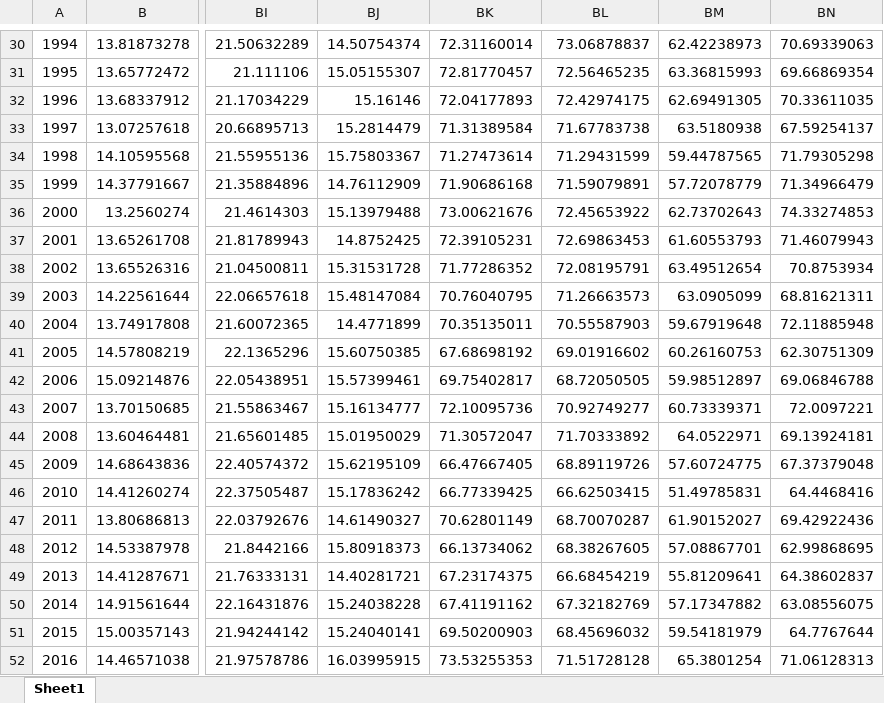
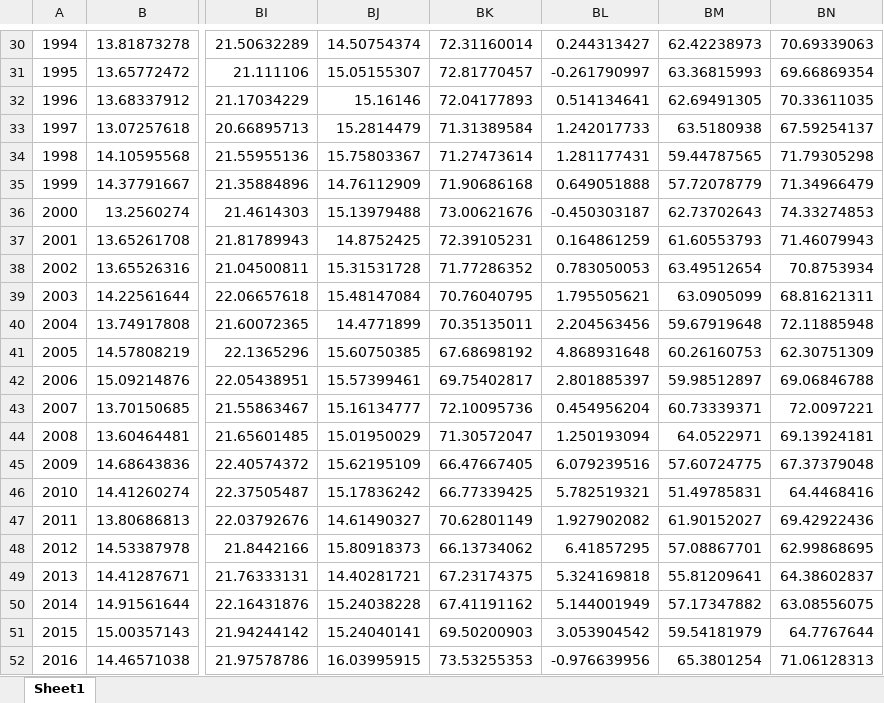
Before and after one commit to DRAGONINWAVE/for_little_sun, an Excel workbook: my_work/data1/totall1.xlsx, sheet Sheet1, drawn as a sheet; only a part is shown, gaps mark what is left out; values as stored, in another font and other column widths than the file's, no borders; the diff covers the shown part only; the diff names each change by its address in the sheet, - before the commit and + after, or states it on an @@ line.

```diff
--- a/my_work/data1/totall1.xlsx (sheet Sheet1)
+++ b/my_work/data1/totall1.xlsx (sheet Sheet1)
-BL30: 73.06878837
+BL30: 0.244313427
-BL31: 72.56465235
+BL31: -0.261790997
-BL32: 72.42974175
+BL32: 0.514134641
-BL33: 71.67783738
+BL33: 1.242017733
-BL34: 71.29431599
+BL34: 1.281177431
-BL35: 71.59079891
+BL35: 0.649051888
-BL36: 72.45653922
+BL36: -0.450303187
-BL37: 72.69863453
+BL37: 0.164861259
-BL38: 72.08195791
+BL38: 0.783050053
-BL39: 71.26663573
+BL39: 1.795505621
-BL40: 70.55587903
+BL40: 2.204563456
-BL41: 69.01916602
+BL41: 4.868931648
-BL42: 68.72050505
+BL42: 2.801885397
-BL43: 70.92749277
+BL43: 0.454956204
-BL44: 71.70333892
+BL44: 1.250193094
-BL45: 68.89119726
+BL45: 6.079239516
-BL46: 66.62503415
+BL46: 5.782519321
-BL47: 68.70070287
+BL47: 1.927902082
-BL48: 68.38267605
+BL48: 6.41857295
-BL49: 66.68454219
+BL49: 5.324169818
-BL50: 67.32182769
+BL50: 5.144001949
-BL51: 68.45696032
+BL51: 3.053904542
-BL52: 71.51728128
+BL52: -0.976639956
```
Also changed, not shown: 28 edited cells elsewhere in this sheet, 9 other files.
